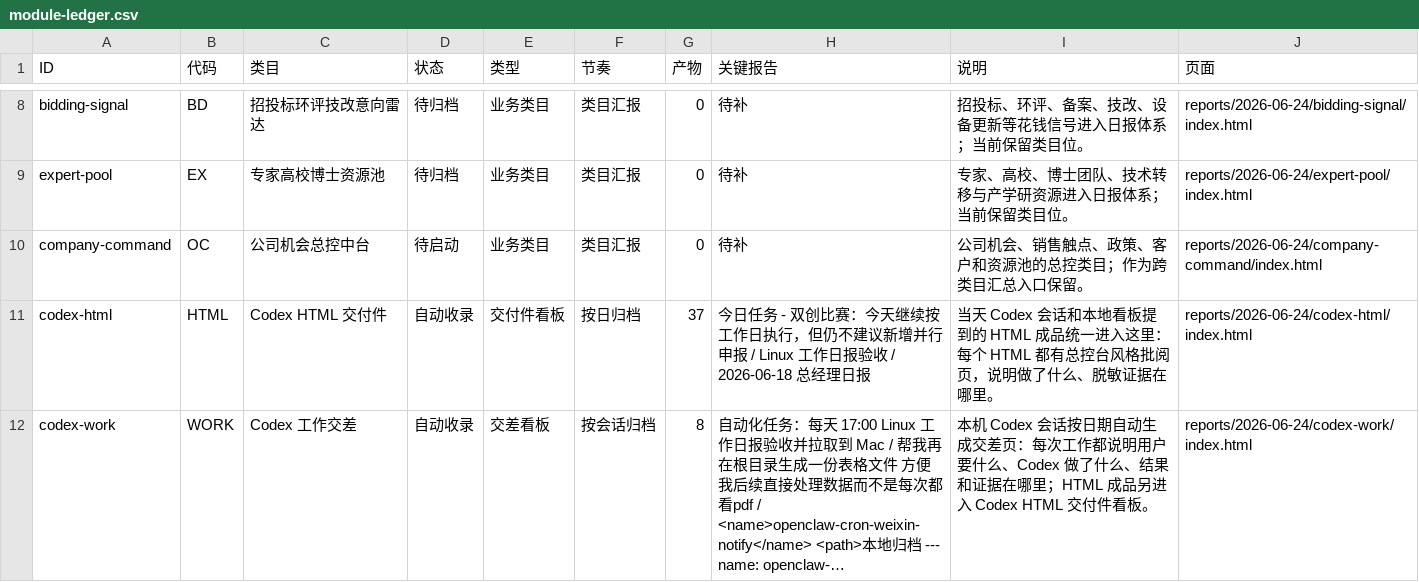
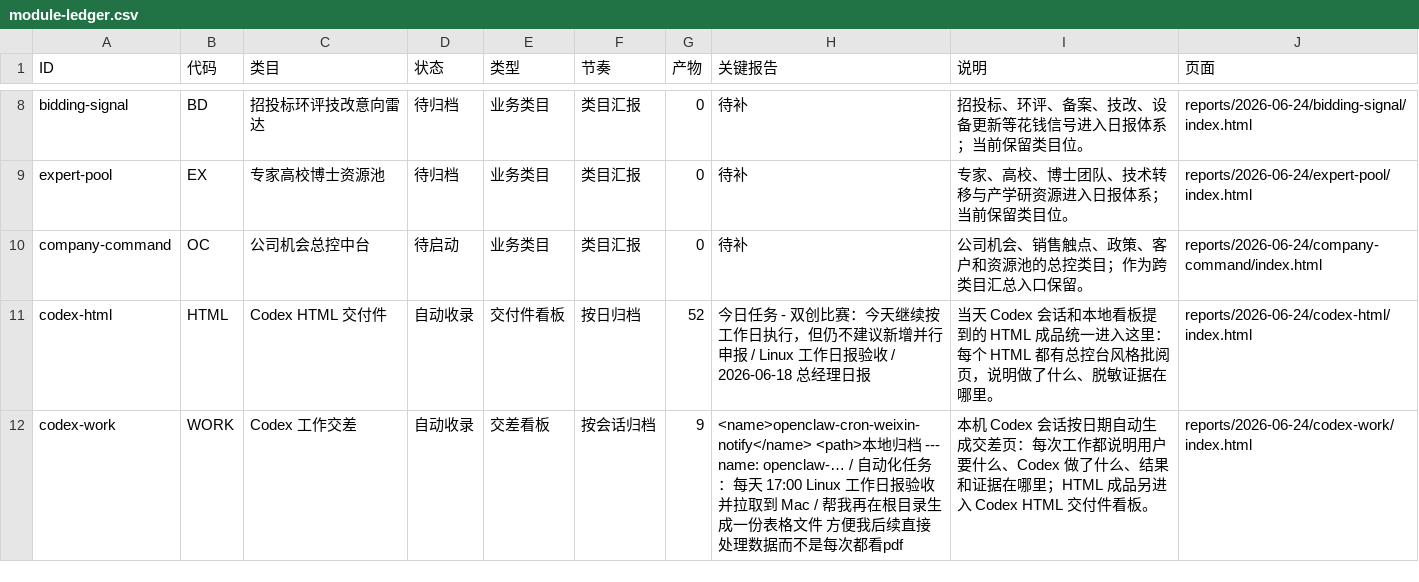
Before and after one commit to schovayang-creator/automation-command-center, a CSV file: data/tables/module-ledger.csv, drawn as a sheet; only a part is shown, gaps mark what is left out.

```diff
--- a/data/tables/module-ledger.csv
+++ b/data/tables/module-ledger.csv
@@ -10,3 +10,3 @@ expert-pool,EX,专家高校博士资源池,待归档,业务类目,类目汇报,0
 company-command,OC,公司机会总控中台,待启动,业务类目,类目汇报,0,待补,公司机会、销售触点、政策、客户和资源池的总控类目；作为跨类目汇总入口保留。,reports/2026-06-24/company-command/index.html
-codex-html,HTML,Codex HTML 交付件,自动收录,交付件看板,按日归档,37,今日任务 - 双创比赛：今天继续按工作日执行，但仍不建议新增并行申报 / Linux 工作日报验收 / 2026-06-18 总经理日报,当天 Codex 会话和本地看板提到的 HTML 成品统一进入这里：每个 HTML 都有总控台风格批阅页，说明做了什么、脱敏证据在哪里。,reports/2026-06-24/codex-html/index.html
-codex-work,WORK,Codex 工作交差,自动收录,交差看板,按会话归档,8,自动化任务：每天 17:00 Linux 工作日报验收并拉取到 Mac / 帮我再在根目录生成一份表格文件 方便我后续直接处理数据而不是每次都看pdf / <name>openclaw-cron-weixin-notify</name> <path>本地归档 --- name: openclaw-…,本机 Codex 会话按日期自动生成交差页：每次工作都说明用户要什么、Codex 做了什么、结果和证据在哪里；HTML 成品另进入 Codex HTML 交付件看板。,reports/2026-06-24/codex-work/index.html
+codex-html,HTML,Codex HTML 交付件,自动收录,交付件看板,按日归档,52,今日任务 - 双创比赛：今天继续按工作日执行，但仍不建议新增并行申报 / Linux 工作日报验收 / 2026-06-18 总经理日报,当天 Codex 会话和本地看板提到的 HTML 成品统一进入这里：每个 HTML 都有总控台风格批阅页，说明做了什么、脱敏证据在哪里。,reports/2026-06-24/codex-html/index.html
+codex-work,WORK,Codex 工作交差,自动收录,交差看板,按会话归档,9,<name>openclaw-cron-weixin-notify</name> <path>本地归档 --- name: openclaw-… / 自动化任务：每天 17:00 Linux 工作日报验收并拉取到 Mac / 帮我再在根目录生成一份表格文件 方便我后续直接处理数据而不是每次都看pdf,本机 Codex 会话按日期自动生成交差页：每次工作都说明用户要什么、Codex 做了什么、结果和证据在哪里；HTML 成品另进入 Codex HTML 交付件看板。,reports/2026-06-24/codex-work/index.html
```
Also changed, not shown: data/tables/automation-ledger.csv, data/tables/report-sequence.csv, 41 other files.
